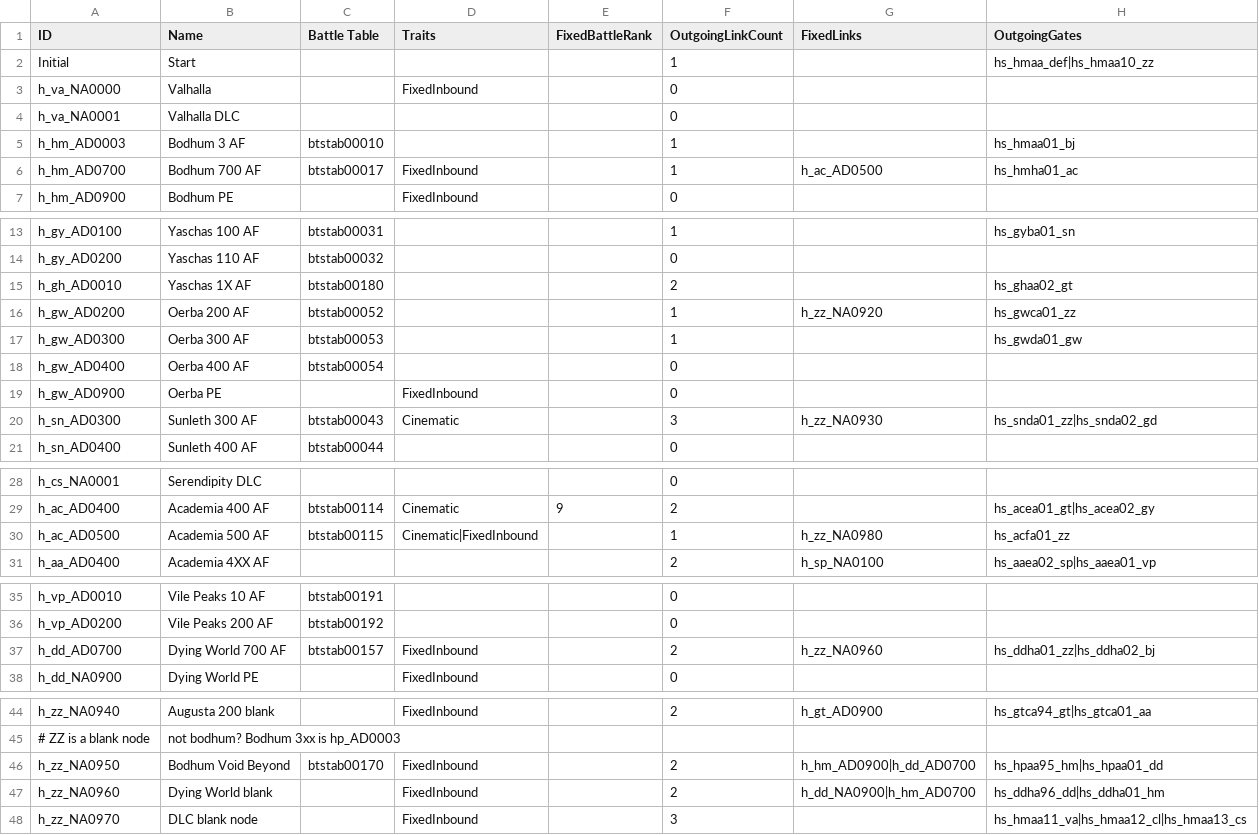
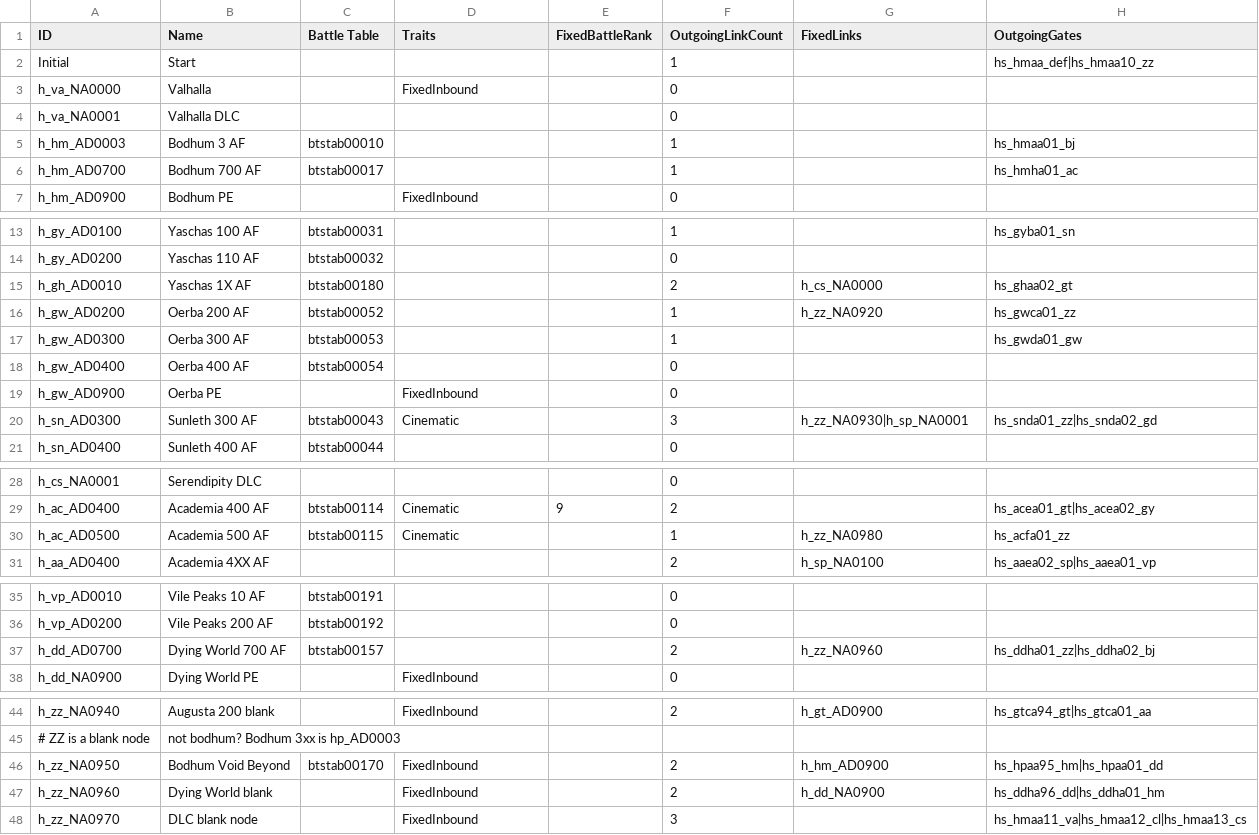
Before and after one commit to Bartz24/FFModdingWPF, a CSV file: FF13_2Rando/bin/data/areas.csv, drawn as a sheet; only a part is shown, gaps mark what is left out; the diff names each change by its address in the sheet, - before the commit and + after, or states it on an @@ line.

Commit message:
Chapter 3/5 Chaos untangling
Allow dying world and new bodhum 700 to be independent areas in the pool
Update crux rando for DLC area inclusion
Untangle chapter 3 chaos to be Yaschas->Serendipity and Sunleth->VB->Next
Skip initial void beyond visits in normal flow
Add flag to fix endgame structure as Acad 4xx -> Void Beyond B -> Acad 500
Add enemy encounter descriptions to docs (where known)

```diff
--- a/FF13_2Rando/bin/data/areas.csv
+++ b/FF13_2Rando/bin/data/areas.csv
-D6 (Traits): FixedInbound
+D6 (Traits): (empty)
-G6 (FixedLinks): h_ac_AD0500
+G6 (FixedLinks): (empty)
-G15 (FixedLinks): (empty)
+G15 (FixedLinks): h_cs_NA0000
-G20 (FixedLinks): h_zz_NA0930
+G20 (FixedLinks): h_zz_NA0930|h_sp_NA0001
-D30 (Traits): Cinematic|FixedInbound
+D30 (Traits): Cinematic
-D37 (Traits): FixedInbound
+D37 (Traits): (empty)
-G46 (FixedLinks): h_hm_AD0900|h_dd_AD0700
+G46 (FixedLinks): h_hm_AD0900
-G47 (FixedLinks): h_dd_NA0900|h_hm_AD0700
+G47 (FixedLinks): h_dd_NA0900
```
Also changed, not shown: FF13_2Rando/bin/data/battlescenes.csv, FF13_2Rando/bin/data/fakeChecks.csv, 16 other files.
